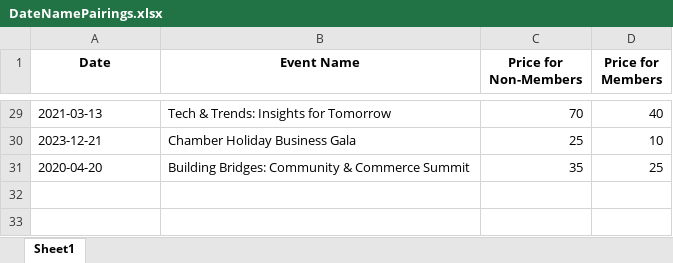
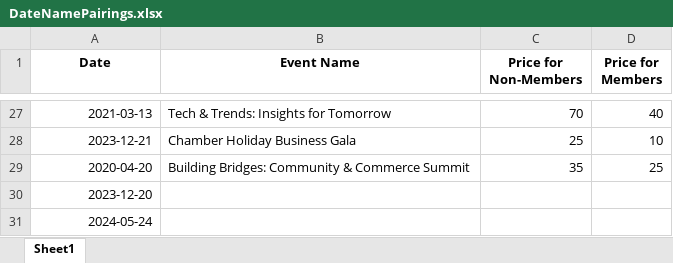
Before and after one commit to Waltham-Chamber-of-Commerce/WCC_Deishacks_Visualizations, an Excel workbook: DateNamePairings.xlsx, sheet Sheet1, drawn as a sheet; only a part is shown, gaps mark what is left out; values as stored, in another font and other column widths than the file's, no borders; addresses are those after the commit; the diff covers the shown part only; the diff names each change by its address in the sheet, - before the commit and + after, or states it on an @@ line.

```diff
--- a/DateNamePairings.xlsx (sheet Sheet1)
+++ b/DateNamePairings.xlsx (sheet Sheet1)
-A27:A29 alignment: left
+A27:A29 alignment: right
+row 30: 2023-12-20
+row 31: 2024-05-24
```
Also changed, not shown: 2 removed rows and cell formats elsewhere in this sheet, 1 other file.
